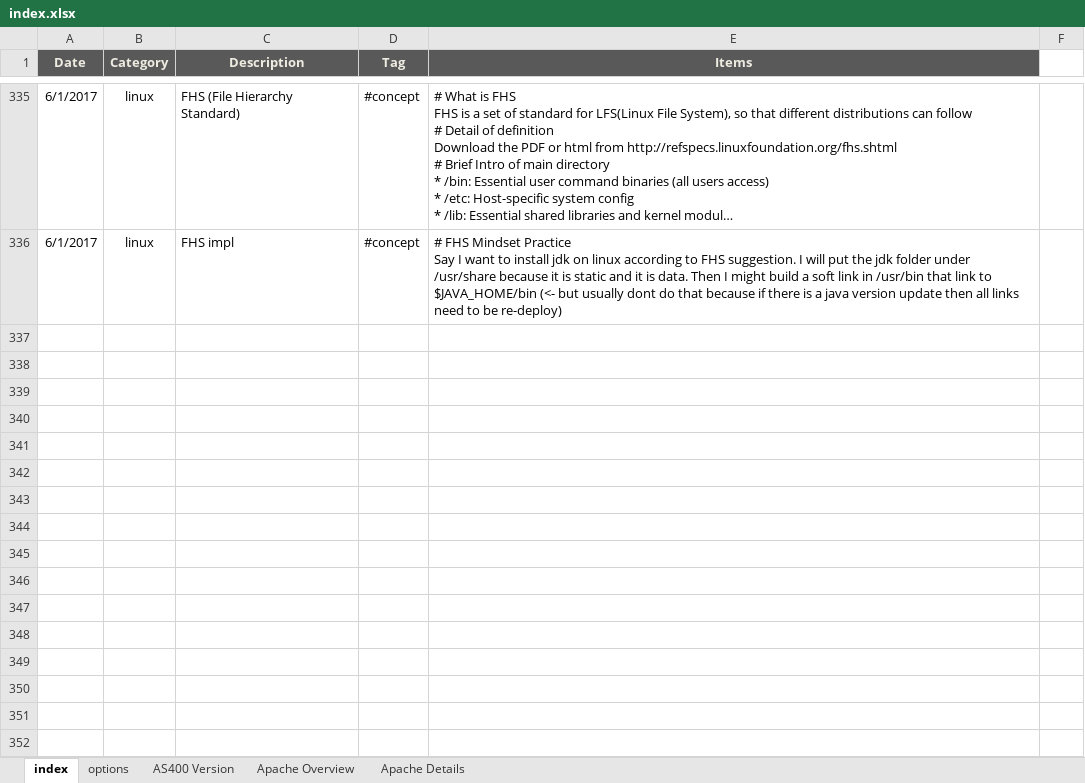
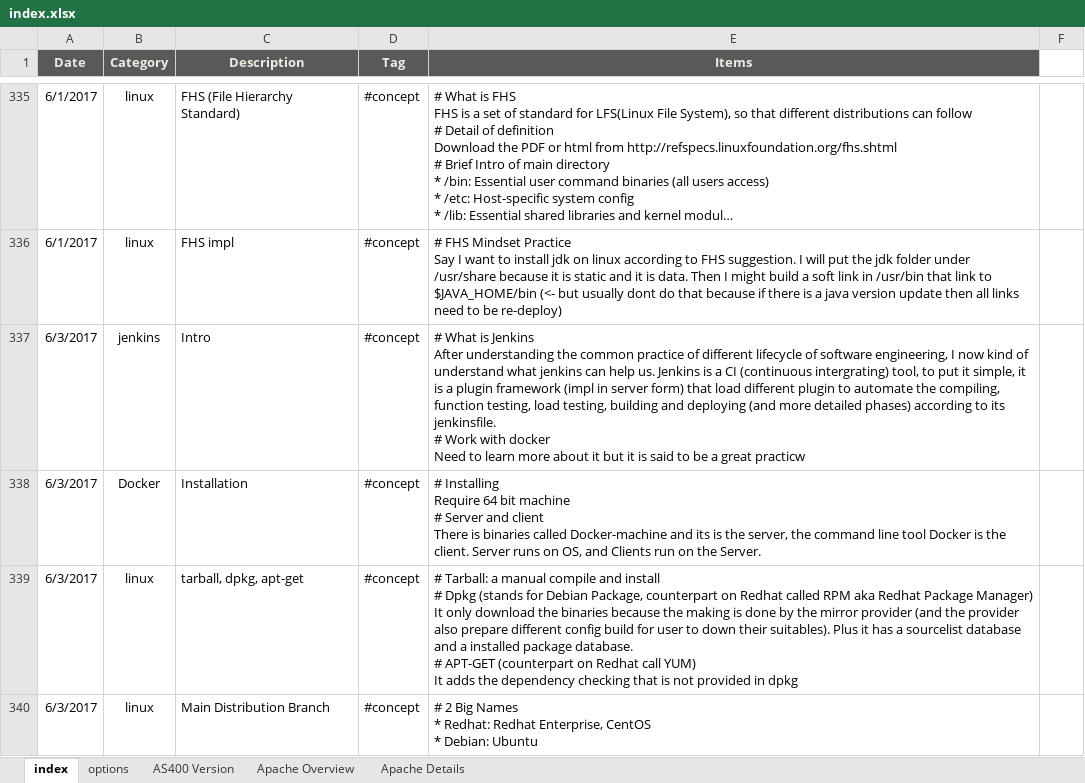
Before and after one commit to mylesieong/code_library, an Excel workbook: index.xlsx, sheet index, drawn as a sheet; only a part is shown, gaps mark what is left out; long unchanged cells end in …; values as stored, in another font and other column widths than the file's, no borders; charts and pictures not drawn; ↵ is a line break in a cell; the diff names each change by its address in the sheet, - before the commit and + after, or states it on an @@ line.

```diff
--- a/index.xlsx (sheet index)
+++ b/index.xlsx (sheet index)
+row 337: 6/3/2017 | jenkins | Intro | #concept | # What is Jenkins ↵ After understanding the common practice of different lifecycle of software engineering, I now kind of understand what jenkins can help us. Jenkins is a CI (continuous intergrating) tool, to put it simple, it is a plugin framework (impl in server form) that load different plugin to automate the compiling, function testing, load testing, building and deploying (and more detailed phases) according to its jenkinsfile. ↵ # Work with docker ↵ Need to learn more about it but it is said to be a great practicw
+row 338: 6/3/2017 | Docker | Installation | #concept | # Installing ↵ Require 64 bit machine ↵ # Server and client ↵ There is binaries called Docker-machine and its is the server, the command line tool Docker is the client. Server runs on OS, and Clients run on the Server.
+row 339: 6/3/2017 | linux | tarball, dpkg, apt-get | #concept | # Tarball: a manual compile and install ↵ # Dpkg (stands for Debian Package, counterpart on Redhat called RPM aka Redhat Package Manager) ↵ It only download the binaries because the making is done by the mirror provider (and the provider also prepare different config build for user to down their suitables). Plus it has a sourcelist database and a installed package database. ↵ # APT-GET (counterpart on Redhat call YUM) ↵ It adds the dependency checking that is not provided in dpkg
+row 340: 6/3/2017 | linux | Main Distribution Branch | #concept | # 2 Big Names ↵ * Redhat: Redhat Enterprise, CentOS ↵ * Debian: Ubuntu
```
Also changed, not shown: bash_lib.xlsx, python.xlsx.
